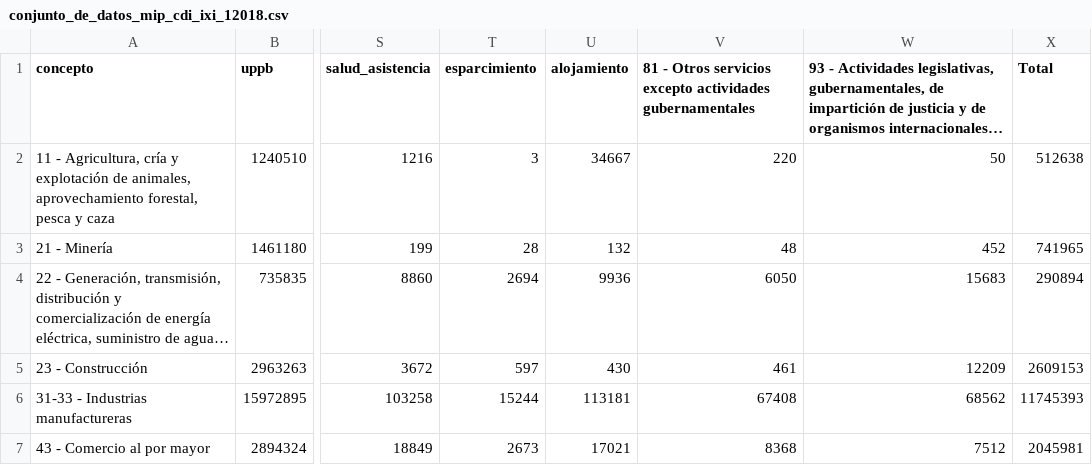
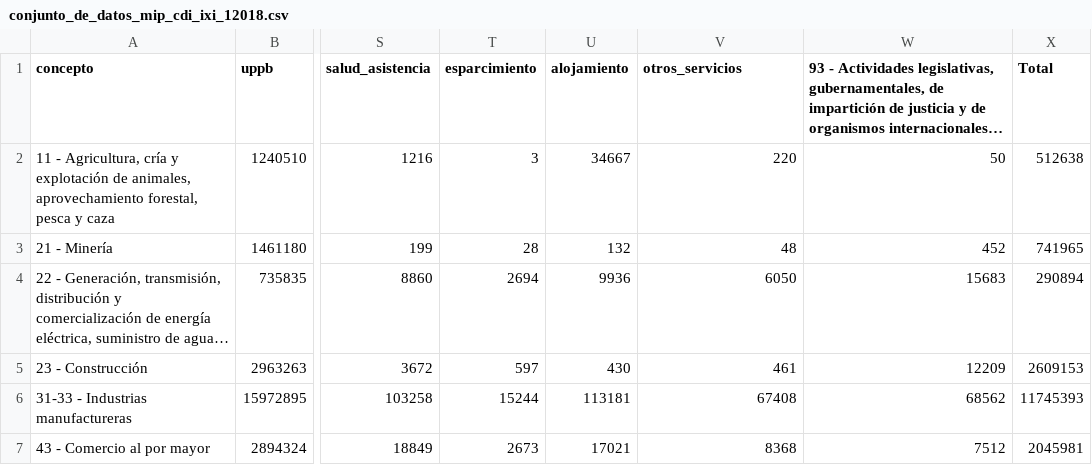
Before and after one commit to CoordEjecu/mip, a CSV file: datos/conjunto_de_datos_mip_cdi_ixi_12018.csv, drawn as a sheet; only a part is shown, gaps mark what is left out; long unchanged cells end in …; the diff names each change by its address in the sheet, - before the commit and + after, or states it on an @@ line.

Commit message:
🚧🗃️ Change column name: otros_servicios

```diff
--- a/datos/conjunto_de_datos_mip_cdi_ixi_12018.csv
+++ b/datos/conjunto_de_datos_mip_cdi_ixi_12018.csv
-V1: 81 - Otros servicios excepto actividades gubernamentales
+V1: otros_servicios
```
Also changed, not shown: 1 other file.
